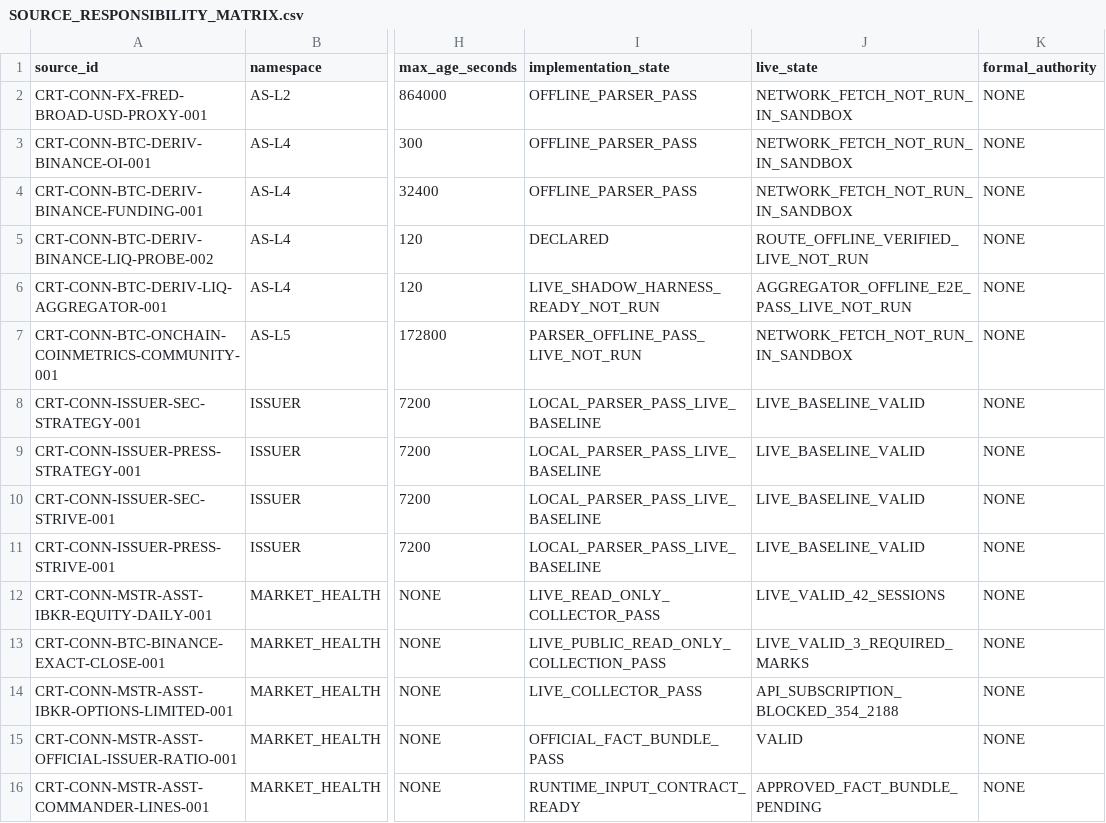
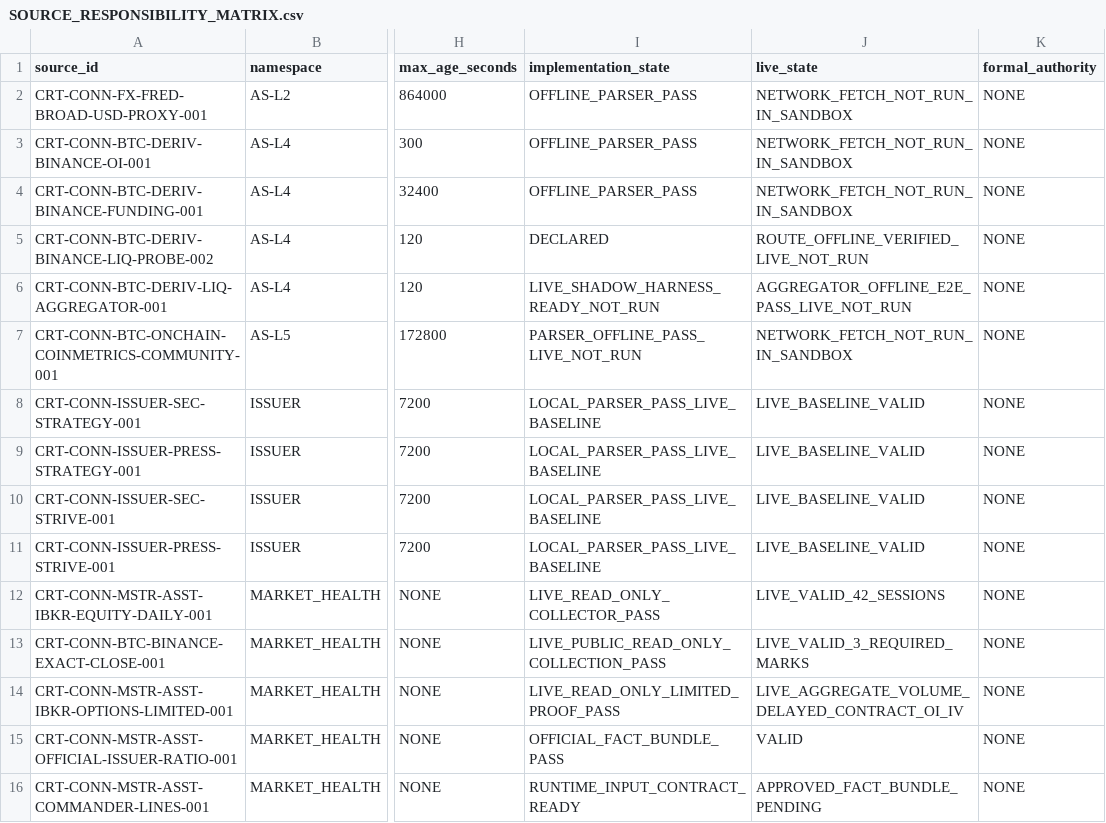
Before and after one commit to qqc168-star/CRT_Master, a CSV file: radar/registry/SOURCE_RESPONSIBILITY_MATRIX.csv, drawn as a sheet; only a part is shown, gaps mark what is left out; the diff names each change by its address in the sheet, - before the commit and + after, or states it on an @@ line.

Commit message:
Complete limited IBKR options evidence path

```diff
--- a/radar/registry/SOURCE_RESPONSIBILITY_MATRIX.csv
+++ b/radar/registry/SOURCE_RESPONSIBILITY_MATRIX.csv
-I14 (implementation_state): LIVE_COLLECTOR_PASS
+I14 (implementation_state): LIVE_READ_ONLY_LIMITED_PROOF_PASS
-J14 (live_state): API_SUBSCRIPTION_BLOCKED_354_2188
+J14 (live_state): LIVE_AGGREGATE_VOLUME_DELAYED_CONTRACT_OI_IV
```
Also changed, not shown: 6 other files.
